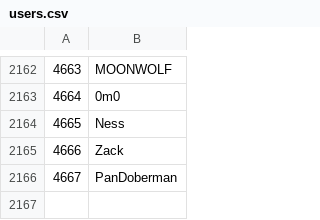
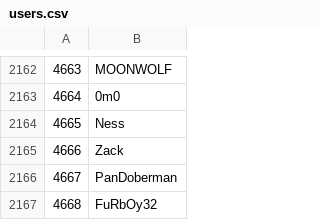
Before and after one commit to Veticia/karma, a CSV file: users.csv, drawn as a sheet; only a part is shown, gaps mark what is left out; the diff names each change by its address in the sheet, - before the commit and + after, or states it on an @@ line.

Commit message:
autoupdate

```diff
--- a/users.csv
+++ b/users.csv
+row 2167: 4668 | FuRbOy32
```
